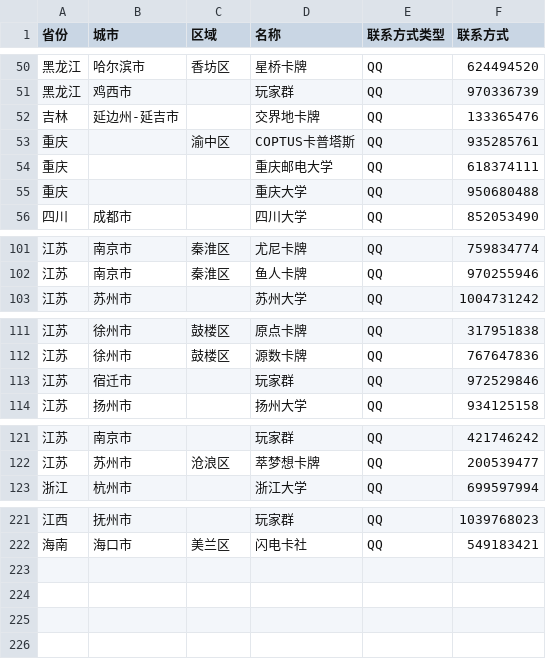
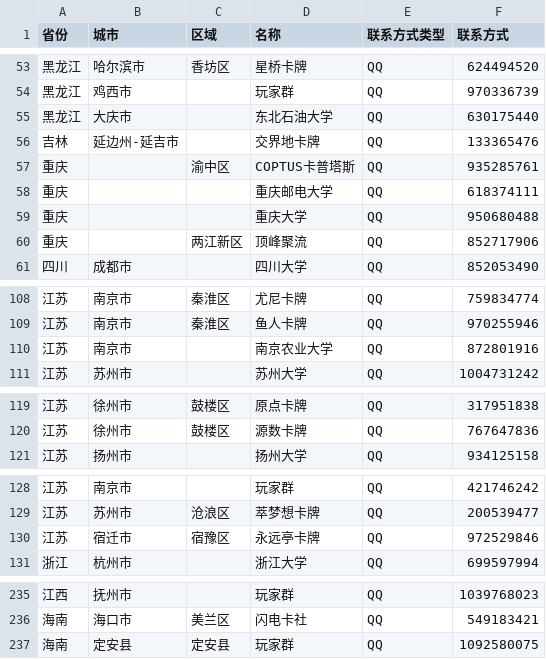
Before and after one commit to U-CLIMAX/TCGToolWS, a CSV file: src/assets/community/ws.csv, drawn as a sheet; only a part is shown, gaps mark what is left out; the diff covers the shown part only.

```diff
--- a/src/assets/community/ws.csv
+++ b/src/assets/community/ws.csv
@@ -51,2 +54,3 @@
 黑龙江,鸡西市,,玩家群,QQ,970336739
+黑龙江,大庆市,,东北石油大学,QQ,630175440
 吉林,延边州-延吉市,,交界地卡牌,QQ,133365476
@@ -55,2 +59,3 @@
 重庆,,,重庆大学,QQ,950680488
+重庆,,两江新区,顶峰聚流,QQ,852717906
 四川,成都市,,四川大学,QQ,852053490
@@ -102,2 +109,3 @@
 江苏,南京市,秦淮区,鱼人卡牌,QQ,970255946
+江苏,南京市,,南京农业大学,QQ,872801916
 江苏,苏州市,,苏州大学,QQ,1004731242
@@ -112,3 +120,2 @@
 江苏,徐州市,鼓楼区,源数卡牌,QQ,767647836
-江苏,宿迁市,,玩家群,QQ,972529846
 江苏,扬州市,,扬州大学,QQ,934125158
@@ -122,2 +129,3 @@
 江苏,苏州市,沧浪区,萃梦想卡牌,QQ,200539477
+江苏,宿迁市,宿豫区,永远亭卡牌,QQ,972529846
 浙江,杭州市,,浙江大学,QQ,699597994
@@ -222 +236,2 @@
 海南,海口市,美兰区,闪电卡社,QQ,549183421
+海南,定安县,定安县,玩家群,QQ,1092580075
```
Also changed, not shown: 11 added rows elsewhere in this file.
